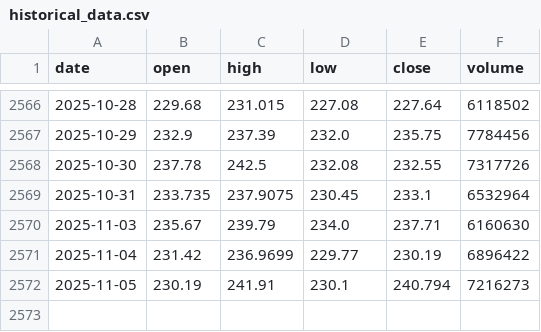
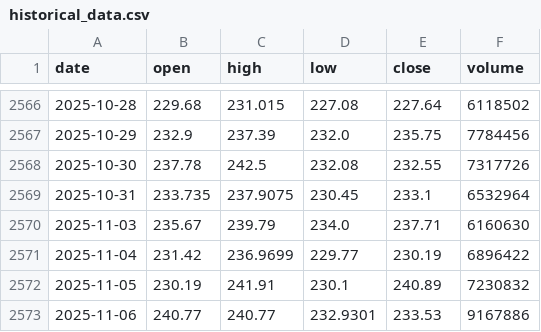
Before and after one commit to LukeGSW/AnalisiCiclica-AMAT, a CSV file: data/AMAT/historical_data.csv, drawn as a sheet; only a part is shown, gaps mark what is left out.

```diff
--- a/data/AMAT/historical_data.csv
+++ b/data/AMAT/historical_data.csv
@@ -2571,2 +2571,3 @@ date,open,high,low,close,volume
 2025-11-04,231.42,236.9699,229.77,230.19,6896422
-2025-11-05,230.19,241.91,230.1,240.794,7216273
+2025-11-05,230.19,241.91,230.1,240.89,7230832
+2025-11-06,240.77,240.77,232.9301,233.53,9167886
```
Also changed, not shown: data/AMAT/signals.csv, 3 other files.
